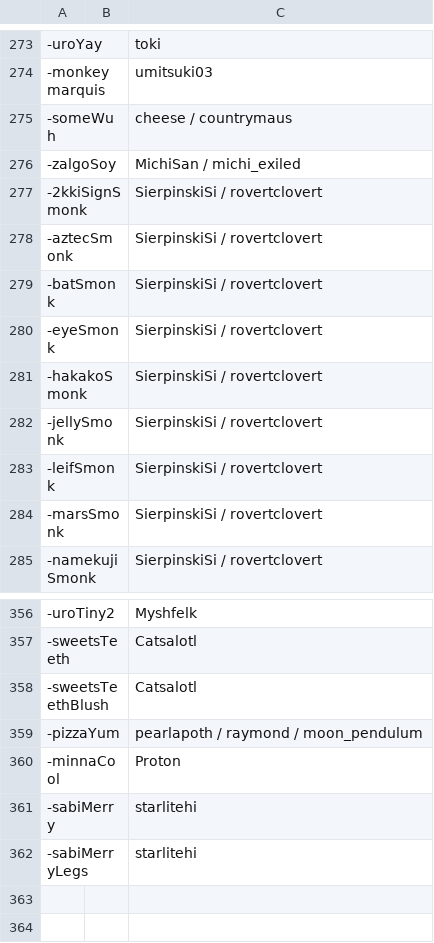
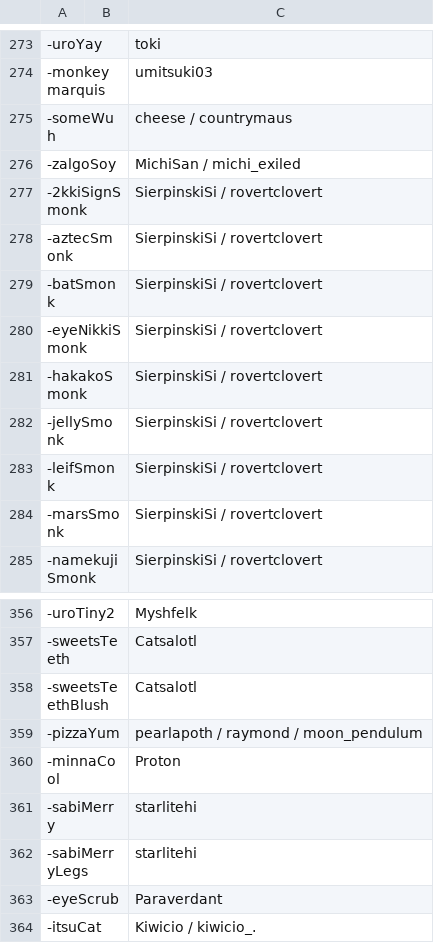
Before and after one commit to goobert/yno-commumoji-data, a CSV file: config.csv, drawn as a sheet; only a part is shown, gaps mark what is left out.

Commit message:
add eyescrub by paraverdant, rename eyesmonk and add itsuCat by Kiwicio

```diff
--- a/config.csv
+++ b/config.csv
@@ -279,3 +279,3 @@
 -batSmonk,,SierpinskiSi / rovertclovert
--eyeSmonk,,SierpinskiSi / rovertclovert
+-eyeNikkiSmonk,,SierpinskiSi / rovertclovert
 -hakakoSmonk,,SierpinskiSi / rovertclovert
@@ -362 +362,3 @@
 -sabiMerryLegs,,starlitehi
+-eyeScrub,,Paraverdant
+-itsuCat,,Kiwicio / kiwicio_.
```
Also changed, not shown: 3 other files.
